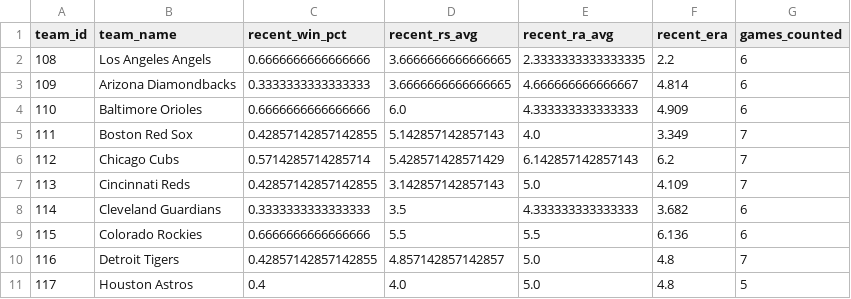
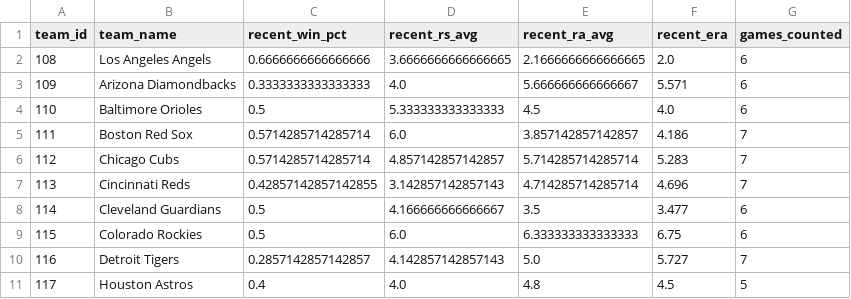
Before and after one commit to DaSeipel/bettingsim, a CSV file: data/mlb/recent_form.csv, drawn as a sheet; only a part is shown; the diff covers the shown part only.

```diff
--- a/data/mlb/recent_form.csv
+++ b/data/mlb/recent_form.csv
@@ -1,11 +1,11 @@
 team_id,team_name,recent_win_pct,recent_rs_avg,recent_ra_avg,recent_era,games_counted
-108,Los Angeles Angels,0.6666666666666666,3.6666666666666665,2.3333333333333335,2.2,6
-109,Arizona Diamondbacks,0.3333333333333333,3.6666666666666665,4.666666666666667,4.814,6
-110,Baltimore Orioles,0.6666666666666666,6.0,4.333333333333333,4.909,6
-111,Boston Red Sox,0.42857142857142855,5.142857142857143,4.0,3.349,7
-112,Chicago Cubs,0.5714285714285714,5.428571428571429,6.142857142857143,6.2,7
-113,Cincinnati Reds,0.42857142857142855,3.142857142857143,5.0,4.109,7
-114,Cleveland Guardians,0.3333333333333333,3.5,4.333333333333333,3.682,6
-115,Colorado Rockies,0.6666666666666666,5.5,5.5,6.136,6
-116,Detroit Tigers,0.42857142857142855,4.857142857142857,5.0,4.8,7
-117,Houston Astros,0.4,4.0,5.0,4.8,5
+108,Los Angeles Angels,0.6666666666666666,3.6666666666666665,2.1666666666666665,2.0,6
+109,Arizona Diamondbacks,0.3333333333333333,4.0,5.666666666666667,5.571,6
+110,Baltimore Orioles,0.5,5.333333333333333,4.5,4.0,6
+111,Boston Red Sox,0.5714285714285714,6.0,3.857142857142857,4.186,7
+112,Chicago Cubs,0.5714285714285714,4.857142857142857,5.714285714285714,5.283,7
+113,Cincinnati Reds,0.42857142857142855,3.142857142857143,4.714285714285714,4.696,7
+114,Cleveland Guardians,0.5,4.166666666666667,3.5,3.477,6
+115,Colorado Rockies,0.5,6.0,6.333333333333333,6.75,6
+116,Detroit Tigers,0.2857142857142857,4.142857142857143,5.0,5.727,7
+117,Houston Astros,0.4,4.0,4.8,4.5,5
```
Also changed, not shown: 65 edited cells elsewhere in this file, data/mlb/pitcher_stats.csv, data/mlb/team_stats.csv, 6 other files.
